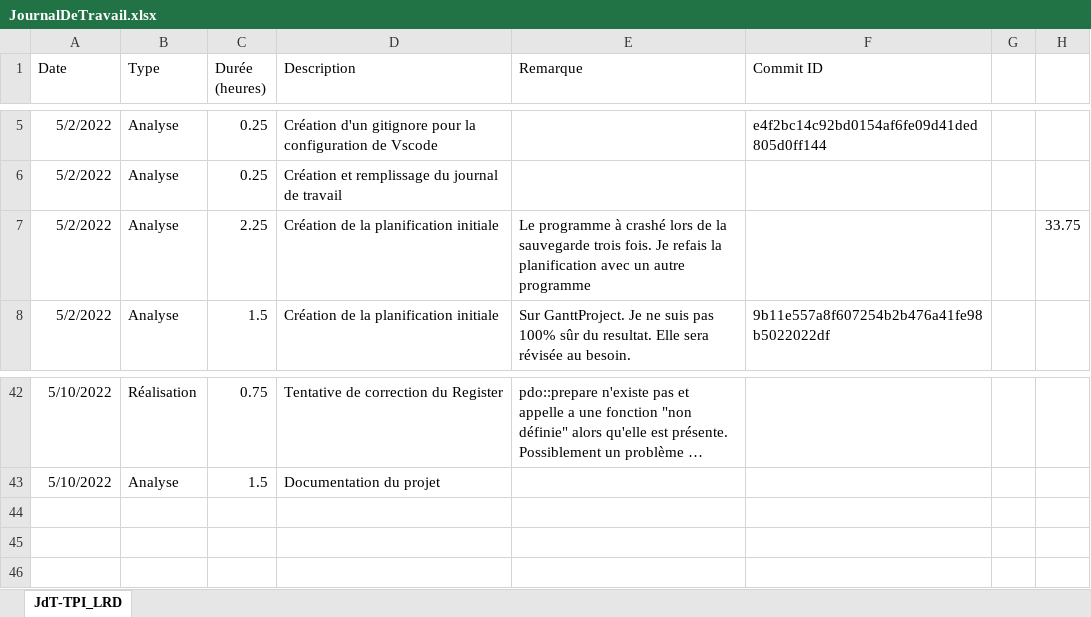
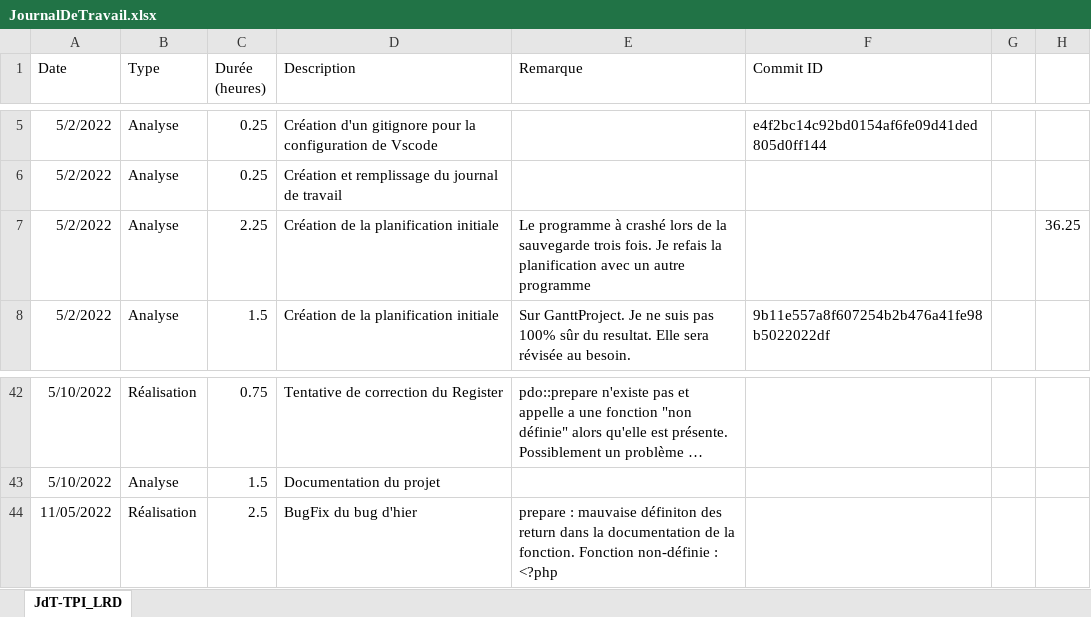
Before and after one commit to LouisRichard/tpi-news-website, an Excel workbook: Documentation/JournalDeTravail.xlsx, sheet JdT-TPI_LRD, drawn as a sheet; only a part is shown, gaps mark what is left out; long unchanged cells end in …; values as stored, in another font and other column widths than the file's, no borders; table styles not drawn; the diff names each change by its address in the sheet, - before the commit and + after, or states it on an @@ line.

Commit message:
work diary of the latest bugfix

```diff
--- a/Documentation/JournalDeTravail.xlsx (sheet JdT-TPI_LRD)
+++ b/Documentation/JournalDeTravail.xlsx (sheet JdT-TPI_LRD)
-H7: 33.75
+H7: 36.25
+row 44: 11/05/2022 | Réalisation | 2.5 | BugFix du bug d'hier | prepare : mauvaise définiton des return dans la documentation de la fonction. Fonction non-définie : <?php
```
